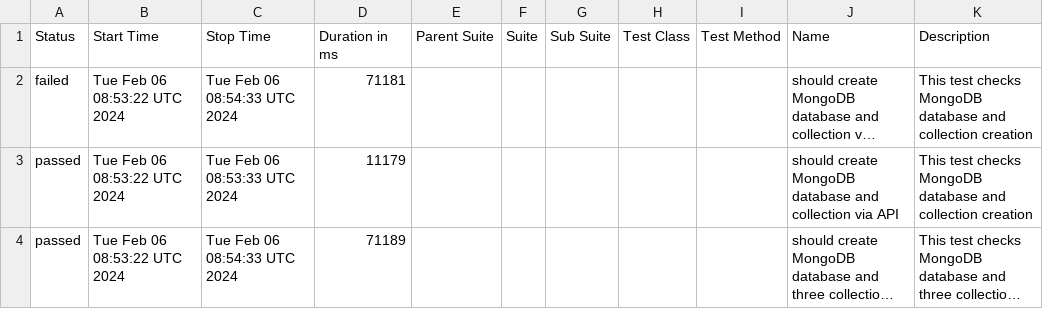
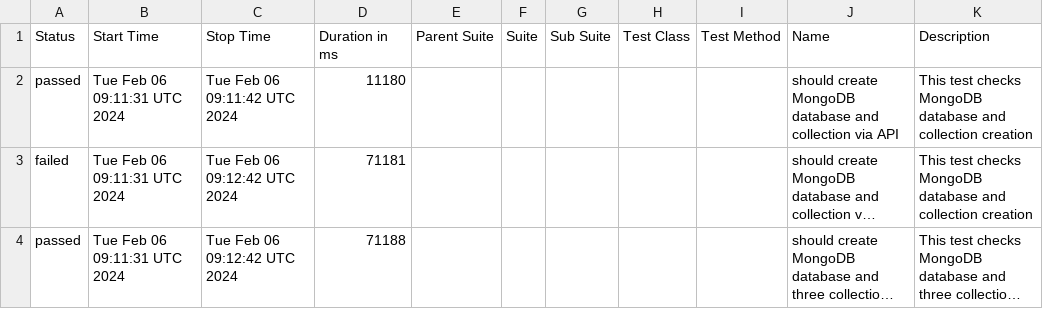
Before and after one commit to studyNewTrendsInAutomatedTesting/jestAllureResults, a CSV file: data/suites.csv, drawn as a sheet; long unchanged cells end in …; removed rows and columns are numbered as before the commit, all else as after; the diff names each change by its address in the sheet, - before the commit and + after, or states it on an @@ line.

Commit message:
deploy: studyNewTrendsInAutomatedTesting/applicationToTestFromDockerCompose@bf1d60ab7fa37f353d9beb35121778e1dcb10ef8

```diff
--- a/data/suites.csv
+++ b/data/suites.csv
+row 2: passed | Tue Feb 06 09:11:31 UTC 2024 | Tue Feb 06 09:11:42 UTC 2024 | 11180 |  |  |  |  |  | should create MongoDB database and collection via API | This test checks MongoDB database and collection creation
-B3 (Start Time): Tue Feb 06 08:53:22 UTC 2024
+B3 (Start Time): Tue Feb 06 09:11:31 UTC 2024
-C3 (Stop Time): Tue Feb 06 08:54:33 UTC 2024
+C3 (Stop Time): Tue Feb 06 09:12:42 UTC 2024
-row 3: passed | Tue Feb 06 08:53:22 UTC 2024 | Tue Feb 06 08:53:33 UTC 2024 | 11179 |  |  |  |  |  | should create MongoDB database and collection via API | This test checks MongoDB database and collection creation
-B4 (Start Time): Tue Feb 06 08:53:22 UTC 2024
+B4 (Start Time): Tue Feb 06 09:11:31 UTC 2024
-C4 (Stop Time): Tue Feb 06 08:54:33 UTC 2024
+C4 (Stop Time): Tue Feb 06 09:12:42 UTC 2024
-D4 (Duration in ms): 71189
+D4 (Duration in ms): 71188
```
Also changed, not shown: 21 other files.
